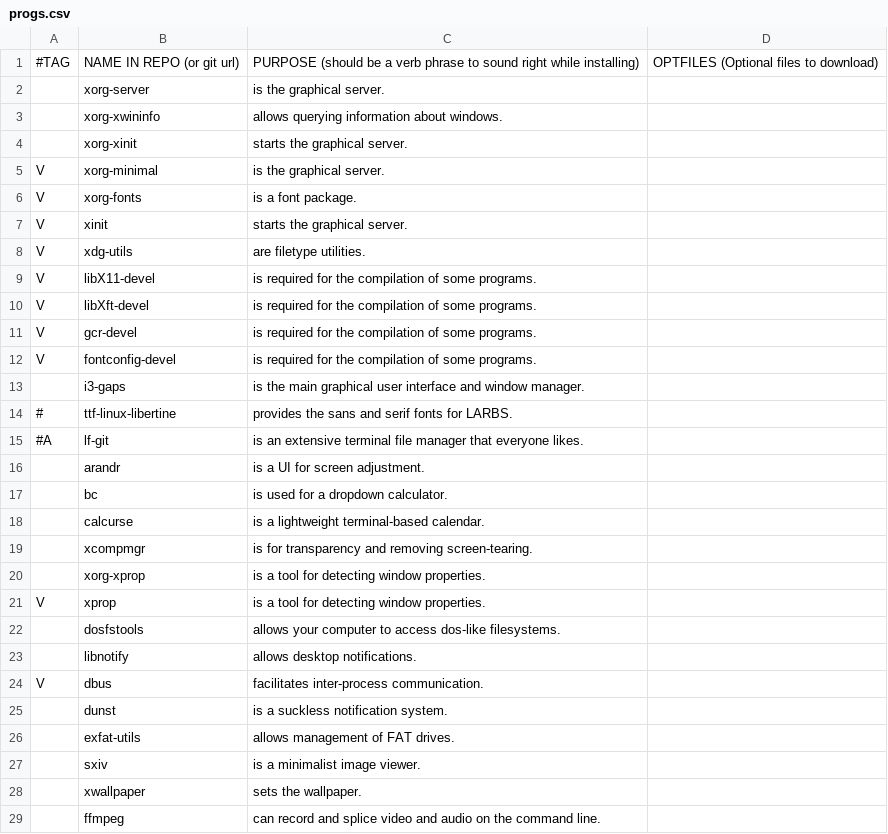
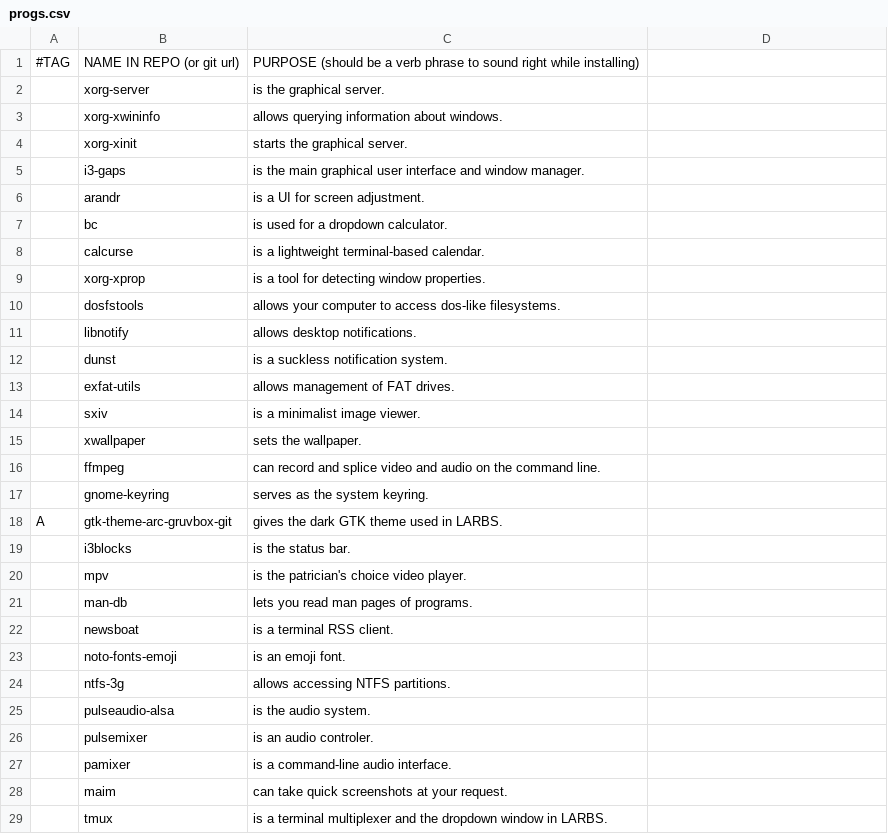
Before and after one commit to davidsierradz/LARBS, a CSV file: progs.csv, drawn as a sheet; only a part is shown; the shorter side is filled out with more unchanged rows; the diff covers the shown part only.

```diff
--- a/progs.csv
+++ b/progs.csv
@@ -1 +1 @@
-#TAG,NAME IN REPO (or git url),PURPOSE (should be a verb phrase to sound right while installing),OPTFILES (Optional files to download)
+#TAG,NAME IN REPO (or git url),PURPOSE (should be a verb phrase to sound right while installing)
@@ -5,8 +4,0 @@
-V,xorg-minimal,"is the graphical server.",
-V,xorg-fonts,"is a font package.",
-V,xinit,"starts the graphical server.",
-V,xdg-utils,"are filetype utilities.",
-V,libX11-devel,"is required for the compilation of some programs.",
-V,libXft-devel,"is required for the compilation of some programs.",
-V,gcr-devel,"is required for the compilation of some programs.",
-V,fontconfig-devel,"is required for the compilation of some programs.",
@@ -14,2 +5,0 @@ V,fontconfig-devel,"is required for the compilation of some programs.",
-#,ttf-linux-libertine,"provides the sans and serif fonts for LARBS.",
-#A,lf-git,"is an extensive terminal file manager that everyone likes.",
@@ -19 +8,0 @@ V,fontconfig-devel,"is required for the compilation of some programs.",
-,xcompmgr,"is for transparency and removing screen-tearing.",
@@ -21 +9,0 @@ V,fontconfig-devel,"is required for the compilation of some programs.",
-V,xprop,"is a tool for detecting window properties.",
@@ -24 +11,0 @@ V,xprop,"is a tool for detecting window properties.",
-V,dbus,"facilitates inter-process communication.",
```
Also changed, not shown: 45 removed rows elsewhere in this file.
